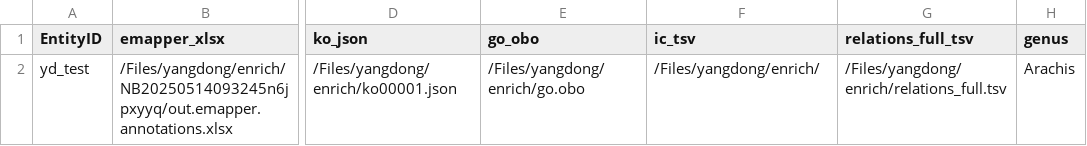
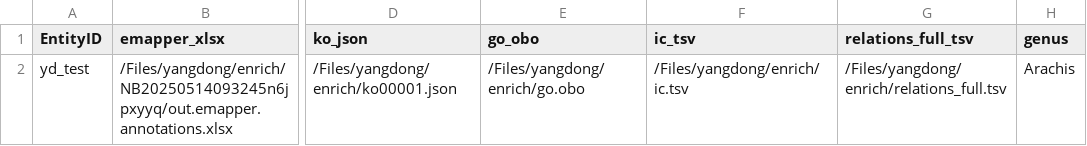
Before and after one commit to ydgenomics/Scripts, a CSV file: enrich_scRNAseq/wdl/enrich_scRNAseq.csv, drawn as a sheet; only a part is shown, gaps mark what is left out; the diff names each change by its address in the sheet, - before the commit and + after, or states it on an @@ line.

```diff
--- a/enrich_scRNAseq/wdl/enrich_scRNAseq.csv
+++ b/enrich_scRNAseq/wdl/enrich_scRNAseq.csv
-F2 (ic_tsv): /Files/yangdong/enrich/
+F2 (ic_tsv): /Files/yangdong/enrich/ic.tsv
```
Also changed, not shown: 5 other files.
